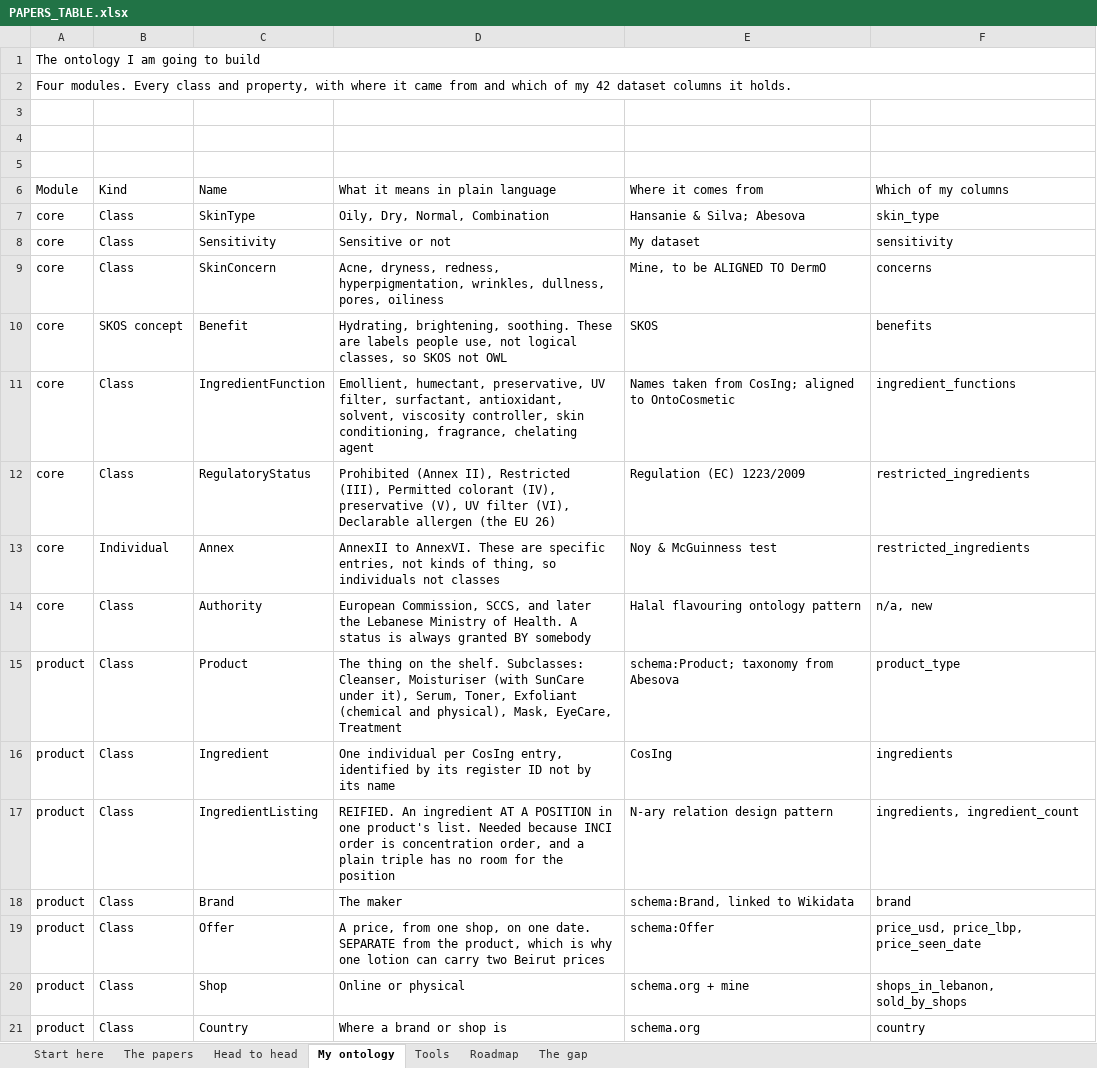
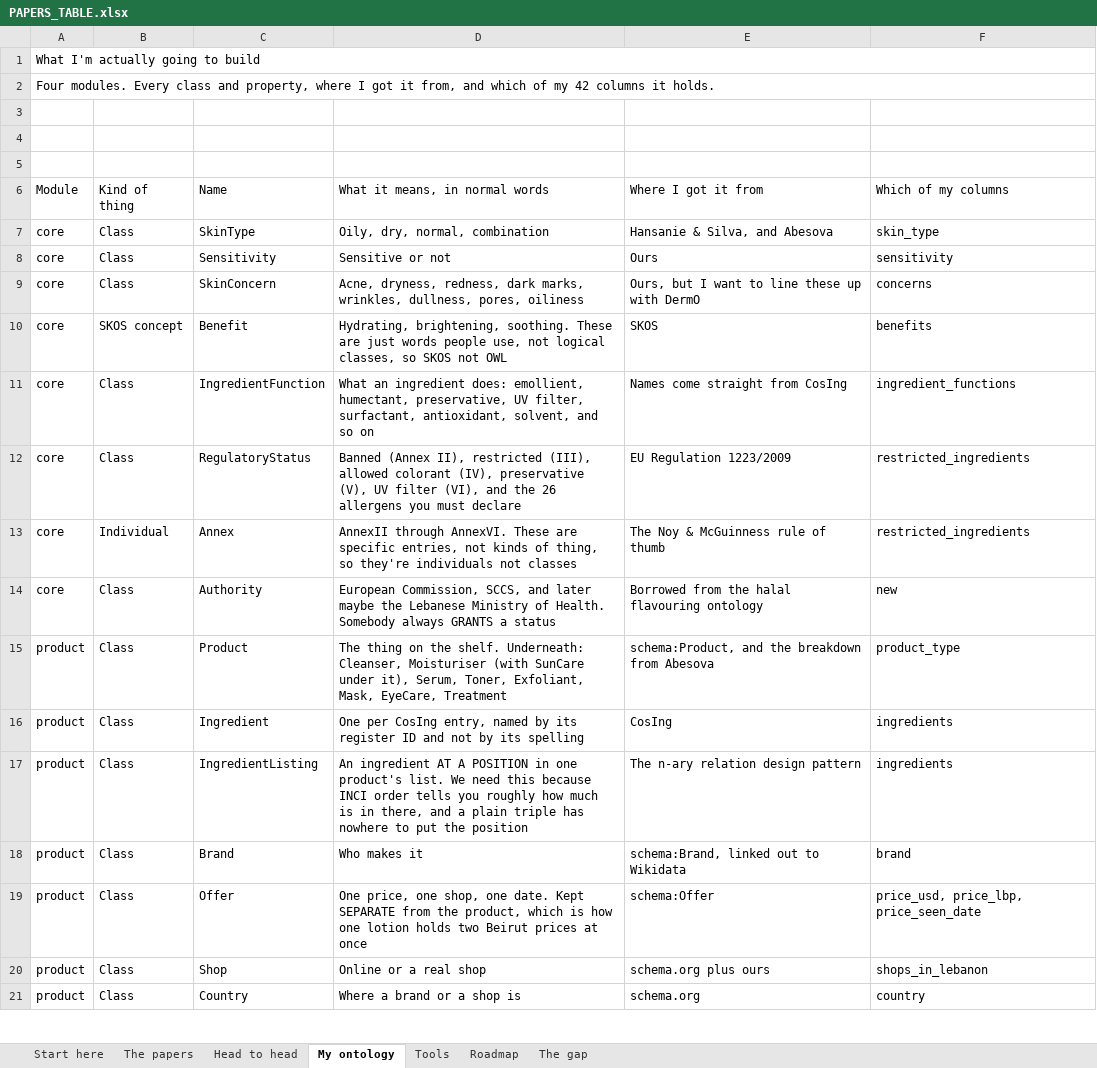
Before and after one commit to devexlynne/A-Multi-Source-Enriched-Skincare-Product-Dataset-for-Knowledge-Graph-Based-Recommendation, an Excel workbook: literature/PAPERS_TABLE.xlsx, sheet My ontology, drawn as a sheet; only a part is shown; values as stored, in another font and other column widths than the file's, no cell formats; the diff covers the shown part only; the diff names each change by its address in the sheet, - before the commit and + after, or states it on an @@ line.

Commit message:
Redesign the papers table and rewrite the column headings in my own voice
Same 59 papers, same 38 columns, nothing removed. What changed is the look and the language.

Headings now read the way I would say them: 'What I call it', 'How much I care', 'Did I actually read it?', 'Can I download their work?', 'Do the numbers back up the claim?', 'The idea nobody would expect'. Stock phrases like 'Not reported' became 'They never say'.

Design: warm palette, one soft colour per track with a coloured dot instead of a filled cell, horizontal rules only rather than full grids, cream band for the columns about our own work, red only where something must not be forgotten, and a sensible zoom per sheet.

Split papers_data.py from build_papers_table.py so the text and the design can change separately. Removed the ten-paper cut-down version.

```diff
--- a/literature/PAPERS_TABLE.xlsx (sheet My ontology)
+++ b/literature/PAPERS_TABLE.xlsx (sheet My ontology)
-A1 (Module): The ontology I am going to build
+A1 (Module): What I'm actually going to build
-A2 (Module): …and property, with where it came from and which of my 42 dataset columns it…
+A2 (Module): …and property, where I got it from, and which of my 42 columns it…
-B6: Kind
+B6: Kind of thing
-D6: What it means in plain language
+D6: What it means, in normal words
-E6: Where it comes from
+E6: Where I got it from
-D7 (What it means, in normal words): Oily, Dry, Normal, Combination
+D7 (What it means, in normal words): Oily, dry, normal, combination
-E7 (Where I got it from): Hansanie & Silva; Abesova
+E7 (Where I got it from): Hansanie & Silva, and Abesova
-E8 (Where I got it from): My dataset
+E8 (Where I got it from): Ours
-D9 (What it means, in normal words): …dryness, redness, hyperpigmentation, wrinkles, dullness,…
+D9 (What it means, in normal words): …dryness, redness, dark marks, wrinkles, dullness,…
-E9 (Where I got it from): Mine, to be ALIGNED TO DermO
+E9 (Where I got it from): Ours, but I want to line these up with DermO
-D10 (What it means, in normal words): …These are labels people use,…
+D10 (What it means, in normal words): …These are just words people use,…
-D11 (What it means, in normal words): Emollient, humectant, preservative, UV filter, surfactant, antioxidant, solvent, viscosity controller, skin conditioning, fragrance, chelating agent
+D11 (What it means, in normal words): What an ingredient does: emollient, humectant, preservative, UV filter, surfactant, antioxidant, solvent, and so on
-E11 (Where I got it from): Names taken from CosIng; aligned to OntoCosmetic
+E11 (Where I got it from): Names come straight from CosIng
-D12 (What it means, in normal words): Prohibited (Annex II), Restricted (III), Permitted colorant (IV), preservative (V), UV filter (VI), Declarable allergen (the EU 26)
+D12 (What it means, in normal words): Banned (Annex II), restricted (III), allowed colorant (IV), preservative (V), UV filter (VI), and the 26 allergens you must declare
-E12 (Where I got it from): Regulation (EC) 1223/2009
+E12 (Where I got it from): EU Regulation 1223/2009
-D13 (What it means, in normal words): AnnexII to AnnexVI. These are specific entries, not kinds of thing, so individuals not…
+D13 (What it means, in normal words): AnnexII through AnnexVI. These are specific entries, not kinds of thing, so they're individuals not…
-E13 (Where I got it from): Noy & McGuinness test
+E13 (Where I got it from): The Noy & McGuinness rule of thumb
-D14 (What it means, in normal words): …and later the Lebanese Ministry of Health. A status is always granted BY somebody
+D14 (What it means, in normal words): …and later maybe the Lebanese Ministry of Health. Somebody always GRANTS a status
-E14 (Where I got it from): Halal flavouring ontology pattern
+E14 (Where I got it from): Borrowed from the halal flavouring ontology
-F14 (Which of my columns): n/a, new
+F14 (Which of my columns): new
-D15 (What it means, in normal words): …the shelf. Subclasses: Cleanser, Moisturiser (with SunCare under it), Serum, Toner, Exfoliant (chemical and physical), Mask, EyeCare,…
+D15 (What it means, in normal words): …the shelf. Underneath: Cleanser, Moisturiser (with SunCare under it), Serum, Toner, Exfoliant, Mask, EyeCare,…
-E15 (Where I got it from): schema:Product; taxonomy from Abesova
+E15 (Where I got it from): schema:Product, and the breakdown from Abesova
-D16 (What it means, in normal words): One individual per CosIng entry, identified by its register ID not by its name
+D16 (What it means, in normal words): One per CosIng entry, named by its register ID and not by its spelling
-D17 (What it means, in normal words): REIFIED. An ingredient AT A POSITION in one product's list. Needed because INCI order is concentration order, and a plain triple has no room for the position
+D17 (What it means, in normal words): An ingredient AT A POSITION in one product's list. We need this because INCI order tells you roughly how much is in there, and a plain triple has nowhere to put the position
-E17 (Where I got it from): N-ary relation design pattern
+E17 (Where I got it from): The n-ary relation design pattern
-F17 (Which of my columns): ingredients, ingredient_count
+F17 (Which of my columns): ingredients
-D18 (What it means, in normal words): The maker
+D18 (What it means, in normal words): Who makes it
-E18 (Where I got it from): schema:Brand, linked to Wikidata
+E18 (Where I got it from): schema:Brand, linked out to Wikidata
-D19 (What it means, in normal words): A price, from one shop, on one date. SEPARATE from the product, which is why one lotion can carry two Beirut prices
+D19 (What it means, in normal words): One price, one shop, one date. Kept SEPARATE from the product, which is how one lotion holds two Beirut prices at once
-D20 (What it means, in normal words): Online or physical
+D20 (What it means, in normal words): Online or a real shop
-E20 (Where I got it from): schema.org + mine
+E20 (Where I got it from): schema.org plus ours
-F20 (Which of my columns): shops_in_lebanon, sold_by_shops
+F20 (Which of my columns): shops_in_lebanon
-D21 (What it means, in normal words): Where a brand or shop is
+D21 (What it means, in normal words): Where a brand or a shop is
```
Also changed, not shown: 1 removed row and 56 edited cells elsewhere in this sheet, sheet The papers, sheet Head to head, sheet Tools, sheet Roadmap, sheet Start here, sheet The gap, cell formats, 12 other files.
